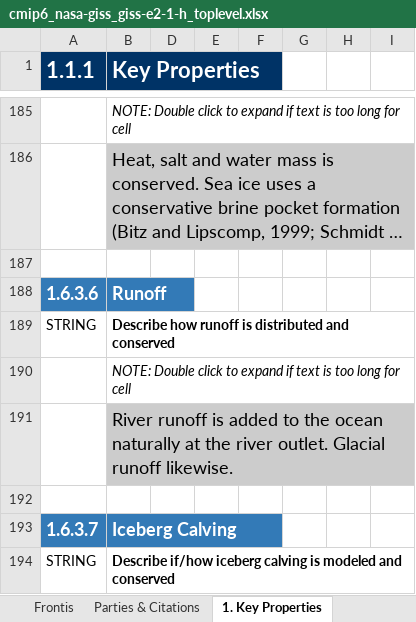
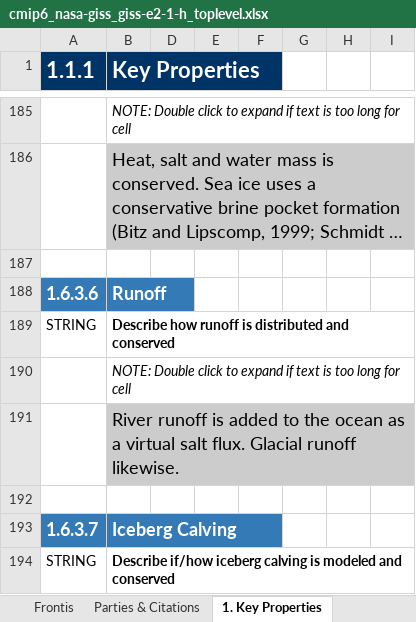
Before and after one commit to ES-DOC-INSTITUTIONAL/nasa-giss, an Excel workbook: cmip6/models/giss-e2-1-h/cmip6_nasa-giss_giss-e2-1-h_toplevel.xlsx, sheet 1. Key Properties, drawn as a sheet; only a part is shown, gaps mark what is left out; long unchanged cells end in …; values as stored, in another font and other column widths than the file's, no borders; the diff covers the shown part only; the diff names each change by its address in the sheet, - before the commit and + after, or states it on an @@ line.

Commit message:
correction for HYCOM ocean

```diff
--- a/cmip6/models/giss-e2-1-h/cmip6_nasa-giss_giss-e2-1-h_toplevel.xlsx (sheet 1. Key Properties)
+++ b/cmip6/models/giss-e2-1-h/cmip6_nasa-giss_giss-e2-1-h_toplevel.xlsx (sheet 1. Key Properties)
-B191 (Key Properties): …the ocean naturally at the river outlet. Glacial runoff…
+B191 (Key Properties): …the ocean as a virtual salt flux. Glacial runoff…
```
Also changed, not shown: 6 edited cells elsewhere in this sheet, 1 other file.
